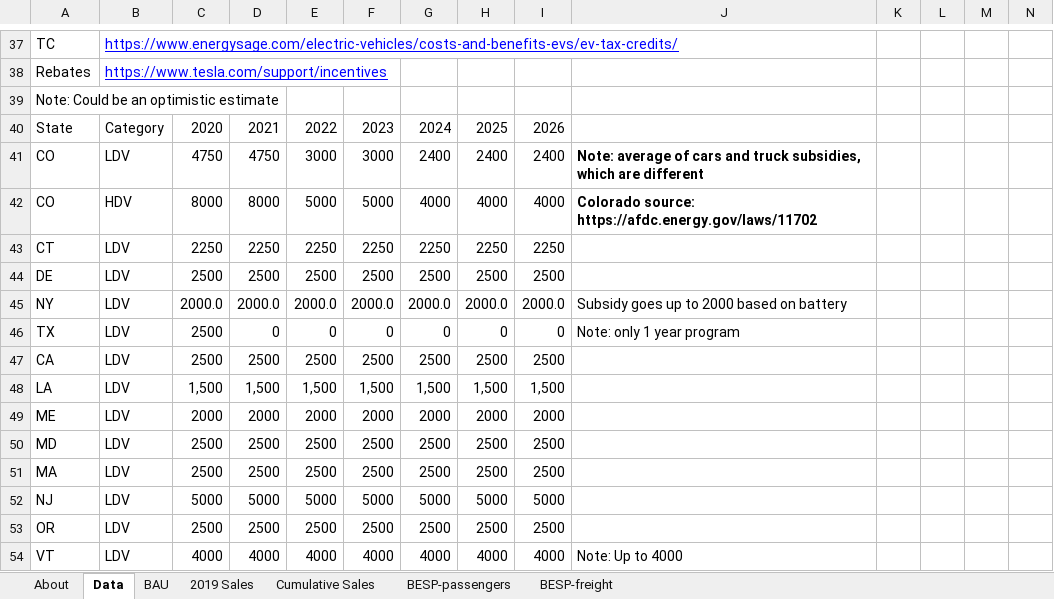
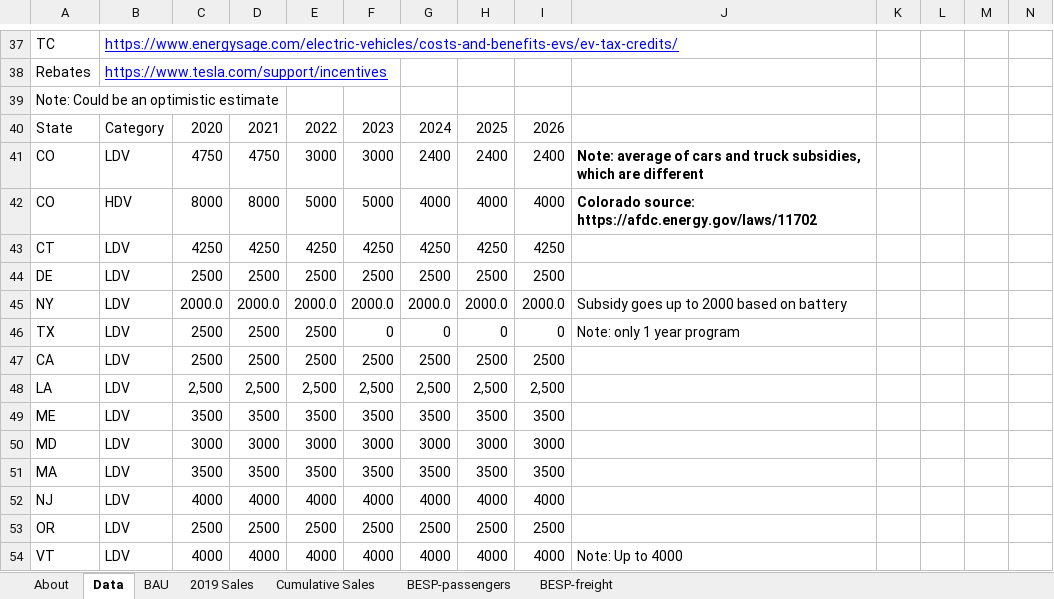
Before and after one commit to EnergyInnovation/eps-rhodeisland, an Excel workbook: InputData/trans/BESP/BAU EV Subsidy Perc.xlsx, sheet Data, drawn as a sheet; only a part is shown, gaps mark what is left out; values as stored, in another font and other column widths than the file's, no borders; removed rows and columns are numbered as before the commit, all else as after; rows hold the shown columns only; the diff names each change by its address in the sheet, - before the commit and + after, or states it on an @@ line.

```diff
--- a/InputData/trans/BESP/BAU EV Subsidy Perc.xlsx (sheet Data)
+++ b/InputData/trans/BESP/BAU EV Subsidy Perc.xlsx (sheet Data)
-C43: 2250
+C43: 4250
-D43: 2250
+D43: 4250
-E43: 2250
+E43: 4250
-F43: 2250
+F43: 4250
-G43: 2250
+G43: 4250
-H43: 2250
+H43: 4250
-I43: 2250
+I43: 4250
-D46: 0
+D46: 2500
-E46: 0
+E46: 2500
-row 48: LA | LDV | 1,500 | 1,500 | 1,500 | 1,500 | 1,500 | 1,500 | 1,500
-row 49: ME | LDV | 2000 | 2000 | 2000 | 2000 | 2000 | 2000 | 2000
-row 50: MD | LDV | 2500 | 2500 | 2500 | 2500 | 2500 | 2500 | 2500
-row 51: MA | LDV | 2500 | 2500 | 2500 | 2500 | 2500 | 2500 | 2500
-row 52: NJ | LDV | 5000 | 5000 | 5000 | 5000 | 5000 | 5000 | 5000
+row 48: LA | LDV | 2,500 | 2,500 | 2,500 | 2,500 | 2,500 | 2,500 | 2,500
+row 49: ME | LDV | 3500 | 3500 | 3500 | 3500 | 3500 | 3500 | 3500
+row 50: MD | LDV | 3000 | 3000 | 3000 | 3000 | 3000 | 3000 | 3000
+row 51: MA | LDV | 3500 | 3500 | 3500 | 3500 | 3500 | 3500 | 3500
+row 52: NJ | LDV | 4000 | 4000 | 4000 | 4000 | 4000 | 4000 | 4000
```
Also changed, not shown: sheet About, InputData/trans/BPHEVSP/BAU PHEV Subsidy Perc.xlsx, InputData/trans/BRZSPbS/BAU Required ZEV Sales Perc by Subregion.xlsx, 27 other files.
